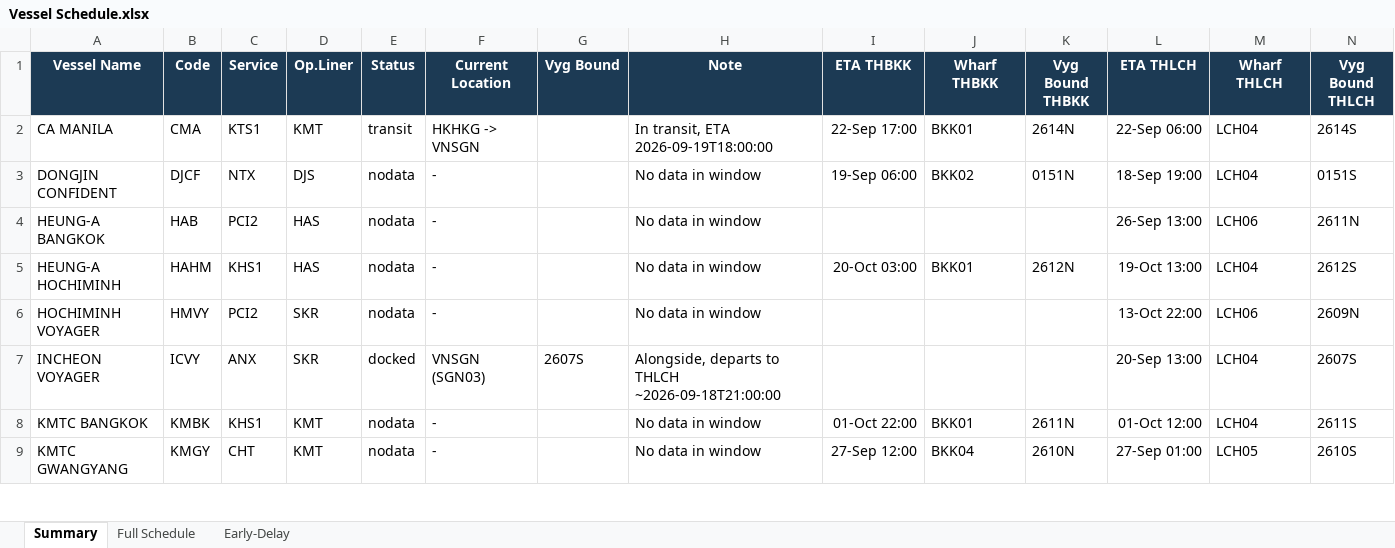
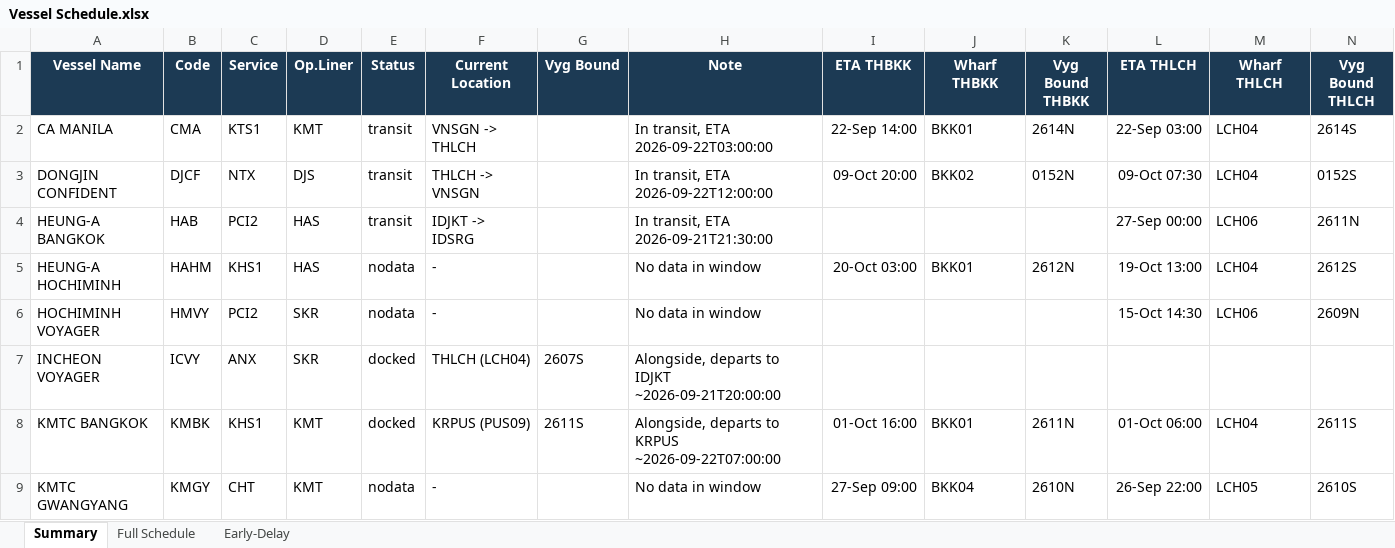
Before and after one commit to sirichai1265/heung-a-sked, an Excel workbook: Vessel Schedule.xlsx, sheet Summary, drawn as a sheet; only a part is shown; values as stored, in another font and other column widths than the file's, no borders; the diff covers the shown part only; the diff names each change by its address in the sheet, - before the commit and + after, or states it on an @@ line.

```diff
--- a/Vessel Schedule.xlsx (sheet Summary)
+++ b/Vessel Schedule.xlsx (sheet Summary)
-F2 (Current Location): HKHKG -> VNSGN
+F2 (Current Location): VNSGN -> THLCH
-H2 (Note): In transit, ETA 2026-09-19T18:00:00
+H2 (Note): In transit, ETA 2026-09-22T03:00:00
-I2 (ETA THBKK): 22-Sep 17:00
+I2 (ETA THBKK): 22-Sep 14:00
-L2 (ETA THLCH): 22-Sep 06:00
+L2 (ETA THLCH): 22-Sep 03:00
-E3:E4 (Status): nodata
+E3:E4 (Status): transit
-F3 (Current Location): -
+F3 (Current Location): THLCH -> VNSGN
-H3 (Note): No data in window
+H3 (Note): In transit, ETA 2026-09-22T12:00:00
-I3 (ETA THBKK): 19-Sep 06:00
+I3 (ETA THBKK): 09-Oct 20:00
-K3 (Vyg Bound THBKK): 0151N
+K3 (Vyg Bound THBKK): 0152N
-L3 (ETA THLCH): 18-Sep 19:00
+L3 (ETA THLCH): 09-Oct 07:30
-N3 (Vyg Bound THLCH): 0151S
+N3 (Vyg Bound THLCH): 0152S
-F4 (Current Location): -
+F4 (Current Location): IDJKT -> IDSRG
-H4 (Note): No data in window
+H4 (Note): In transit, ETA 2026-09-21T21:30:00
-L4 (ETA THLCH): 26-Sep 13:00
+L4 (ETA THLCH): 27-Sep 00:00
-L6 (ETA THLCH): 13-Oct 22:00
+L6 (ETA THLCH): 15-Oct 14:30
-F7 (Current Location): VNSGN (SGN03)
+F7 (Current Location): THLCH (LCH04)
-H7 (Note): …departs to THLCH ~2026-09-18T21:00:00
+H7 (Note): …departs to IDJKT ~2026-09-21T20:00:00
-L7 (ETA THLCH): 20-Sep 13:00
+L7 (ETA THLCH): (empty)
-M7 (Wharf THLCH): LCH04
+M7 (Wharf THLCH): (empty)
-N7 (Vyg Bound THLCH): 2607S
+N7 (Vyg Bound THLCH): (empty)
-E8 (Status): nodata
+E8 (Status): docked
-F8 (Current Location): -
+F8 (Current Location): KRPUS (PUS09)
-G8 (Vyg Bound): (empty)
+G8 (Vyg Bound): 2611S
-H8 (Note): No data in window
+H8 (Note): Alongside, departs to KRPUS ~2026-09-22T07:00:00
-I8 (ETA THBKK): 01-Oct 22:00
+I8 (ETA THBKK): 01-Oct 16:00
-L8 (ETA THLCH): 01-Oct 12:00
+L8 (ETA THLCH): 01-Oct 06:00
-I9 (ETA THBKK): 27-Sep 12:00
+I9 (ETA THBKK): 27-Sep 09:00
-L9 (ETA THLCH): 27-Sep 01:00
+L9 (ETA THLCH): 26-Sep 22:00
```
Also changed, not shown: 115 edited cells elsewhere in this sheet, sheet Early-Delay, sheet Full Schedule, sked_current.xlsx, 18 other files.
